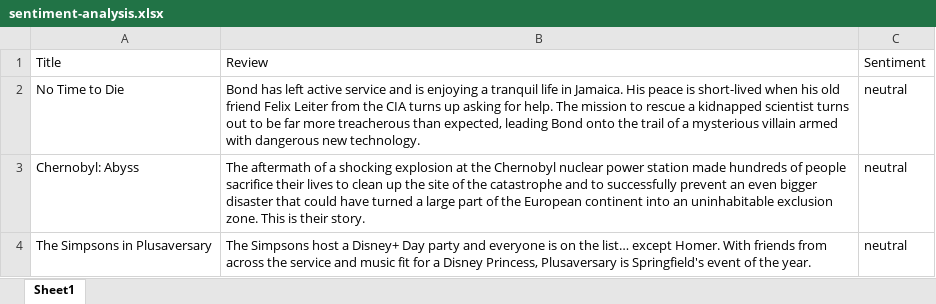
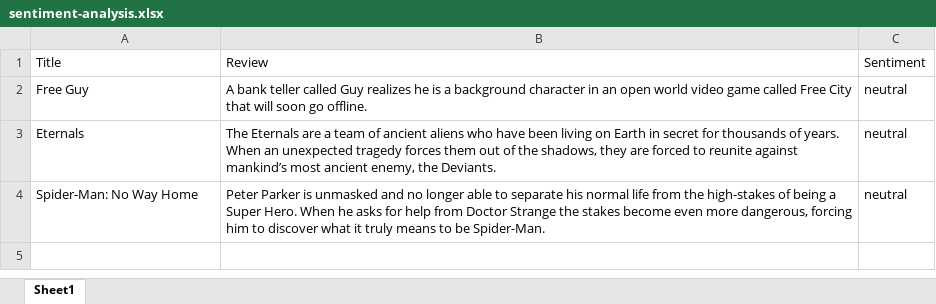
Before and after one commit to jojotrujillo/movie-review-analysis, an Excel workbook: sentiment-analysis.xlsx, sheet Sheet1, drawn as a sheet; values as stored, in another font and other column widths than the file's, no borders; removed rows and columns are numbered as before the commit, all else as after; the diff names each change by its address in the sheet, - before the commit and + after, or states it on an @@ line.

```diff
--- a/sentiment-analysis.xlsx (sheet Sheet1)
+++ b/sentiment-analysis.xlsx (sheet Sheet1)
-row 2: No Time to Die | Bond has left active service and is enjoying a tranquil life in Jamaica. His peace is short-lived when his old friend Felix Leiter from the CIA turns up asking for help. The mission to rescue a kidnapped scientist turns out to be far more treacherous than expected, leading Bond onto the trail of a mysterious villain armed with dangerous new technology. | neutral
+row 2: Free Guy | A bank teller called Guy realizes he is a background character in an open world video game called Free City that will soon go offline. | neutral
-A3: Chernobyl: Abyss
+A3: Eternals
-B3: The aftermath of a shocking explosion at the Chernobyl nuclear power station made hundreds of people sacrifice their lives to clean up the site of the catastrophe and to successfully prevent an even bigger disaster that could have turned a large part of the European continent into an uninhabitable exclusion zone. This is their story.
+B3: The Eternals are a team of ancient aliens who have been living on Earth in secret for thousands of years. When an unexpected tragedy forces them out of the shadows, they are forced to reunite against mankind’s most ancient enemy, the Deviants.
-A4: The Simpsons in Plusaversary
+A4: Spider-Man: No Way Home
-B4: The Simpsons host a Disney+ Day party and everyone is on the list… except Homer. With friends from across the service and music fit for a Disney Princess, Plusaversary is Springfield's event of the year.
+B4: Peter Parker is unmasked and no longer able to separate his normal life from the high-stakes of being a Super Hero. When he asks for help from Doctor Strange the stakes become even more dangerous, forcing him to discover what it truly means to be Spider-Man.
```
Also changed, not shown: 1 other file.
